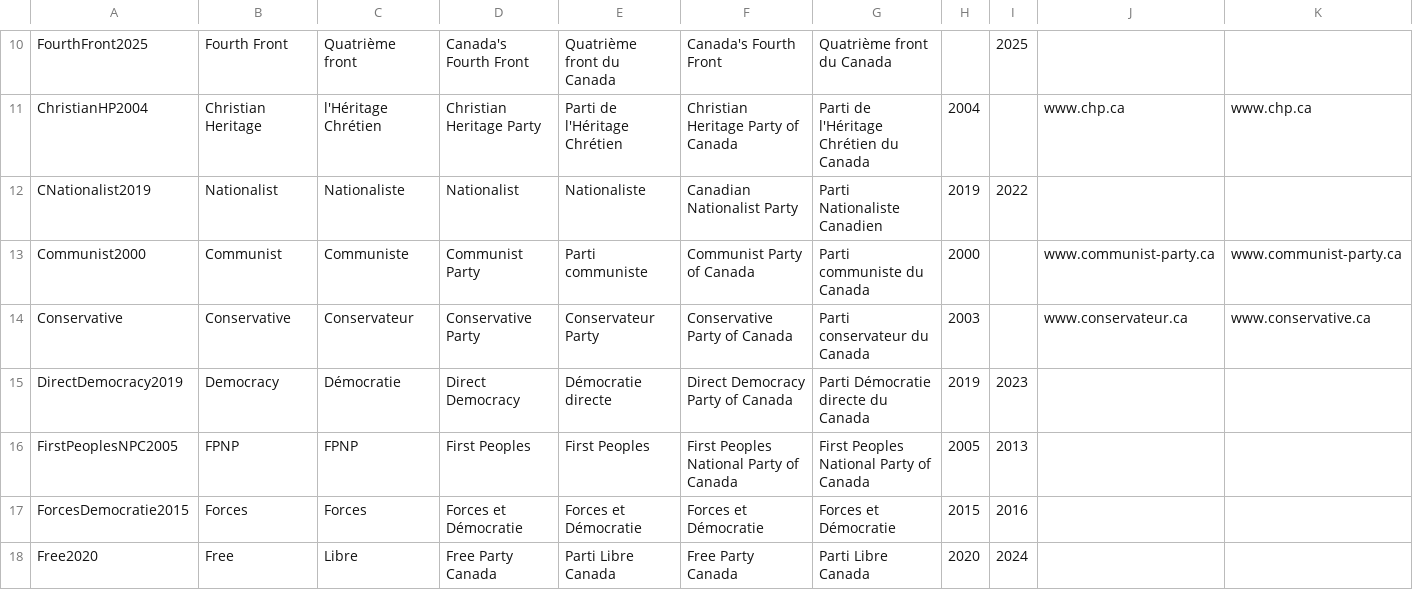
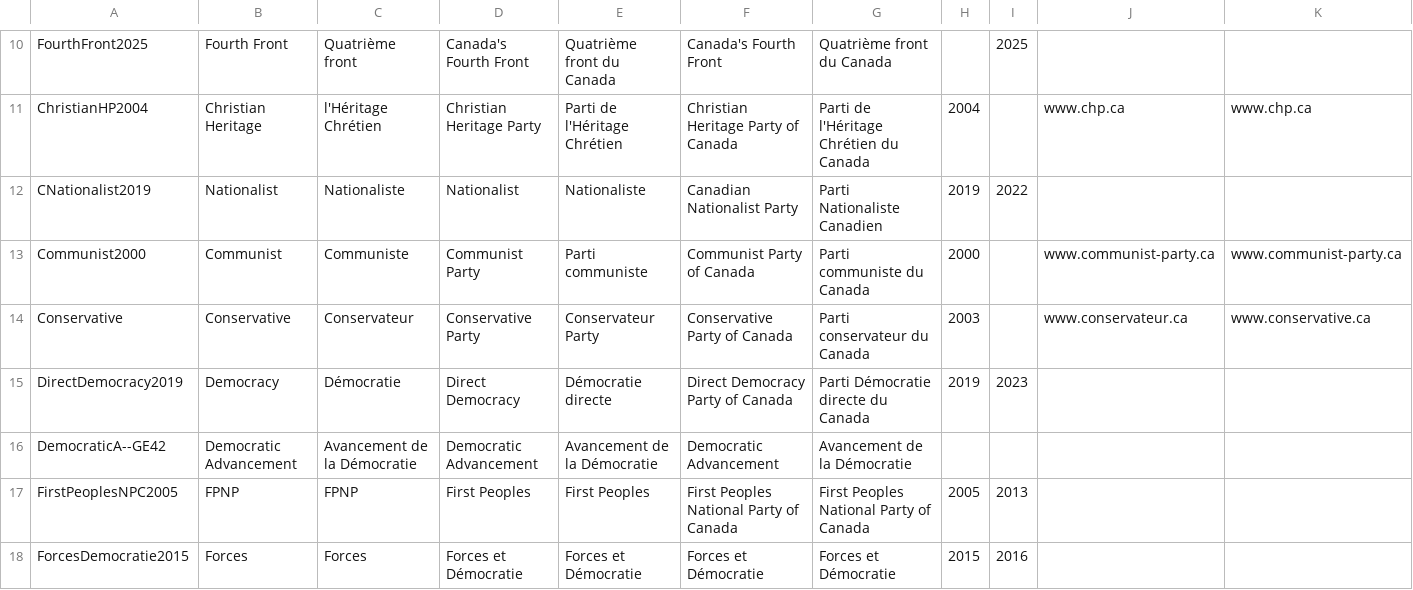
Before and after one commit to PartialShawn/canadian-election-data-processing, a CSV file: data-source/ca_parties.csv, drawn as a sheet; only a part is shown, gaps mark what is left out; the shorter side is filled out with more unchanged rows; the diff names each change by its address in the sheet, - before the commit and + after, or states it on an @@ line.

```diff
--- a/data-source/ca_parties.csv
+++ b/data-source/ca_parties.csv
+row 16: DemocraticA--GE42 | Democratic Advancement | Avancement de la Démocratie | Democratic Advancement | Avancement de la Démocratie | Democratic Advancement | Avancement de la Démocratie
```
Also changed, not shown: data-source/ca_parties_map_f96.csv, 5 other files.
